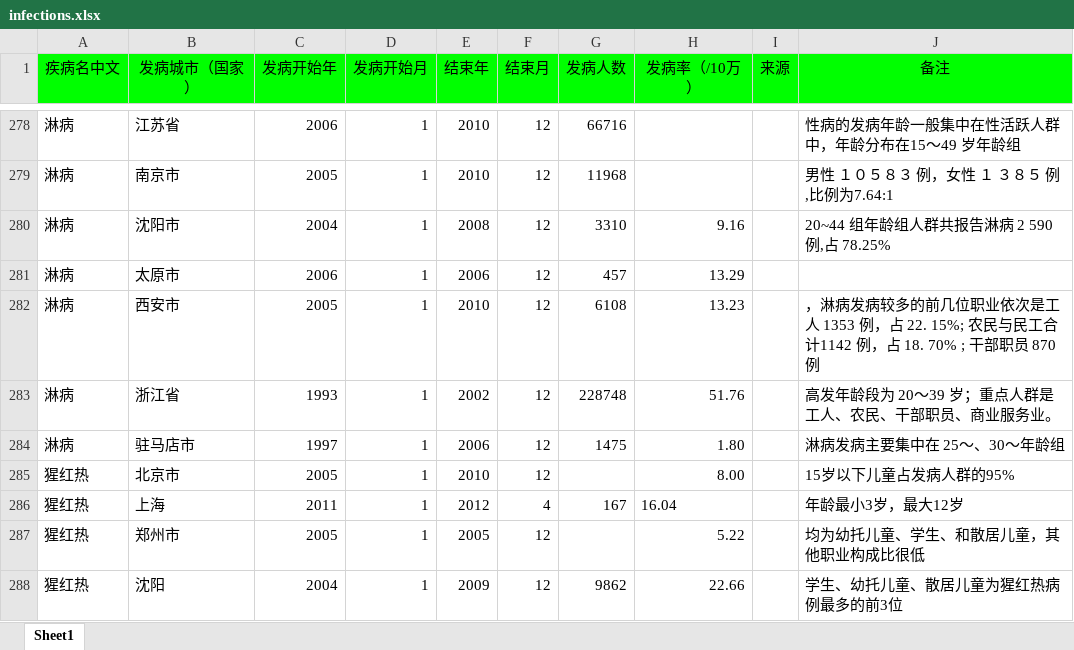
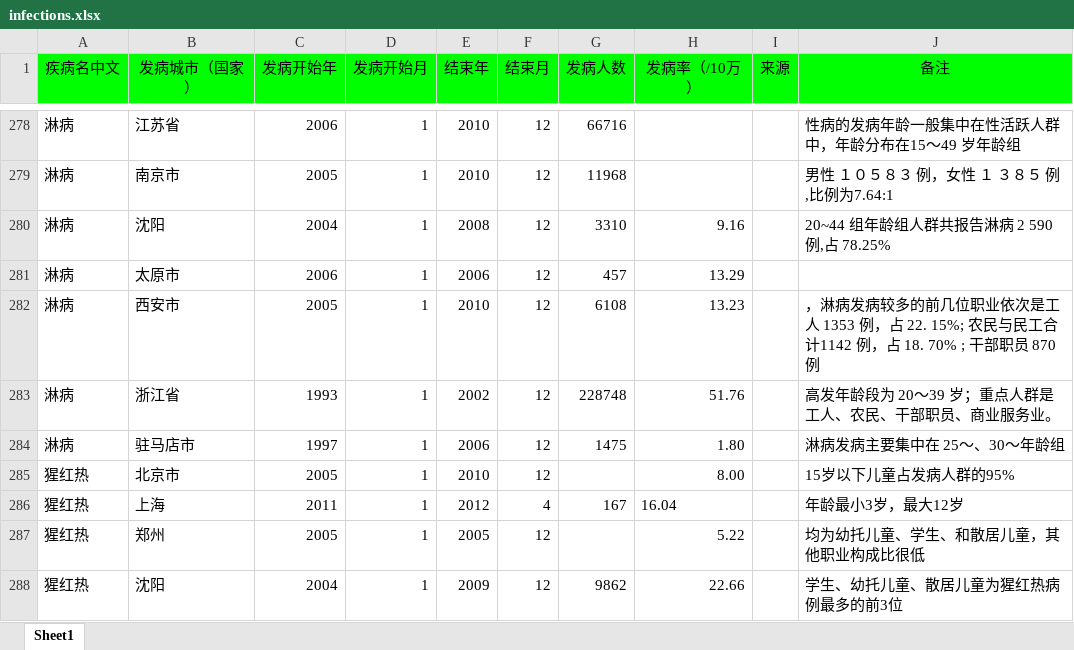
Before and after one commit to jesse108/infectionMap, an Excel workbook: temp/infections.xlsx, sheet Sheet1, drawn as a sheet; only a part is shown, gaps mark what is left out; values as stored, in another font and other column widths than the file's, no borders; the diff names each change by its address in the sheet, - before the commit and + after, or states it on an @@ line.

Commit message:
update

```diff
--- a/temp/infections.xlsx (sheet Sheet1)
+++ b/temp/infections.xlsx (sheet Sheet1)
-B280 (发病城市（国家）): 沈阳市
+B280 (发病城市（国家）): 沈阳
-B287 (发病城市（国家）): 郑州市
+B287 (发病城市（国家）): 郑州
```
